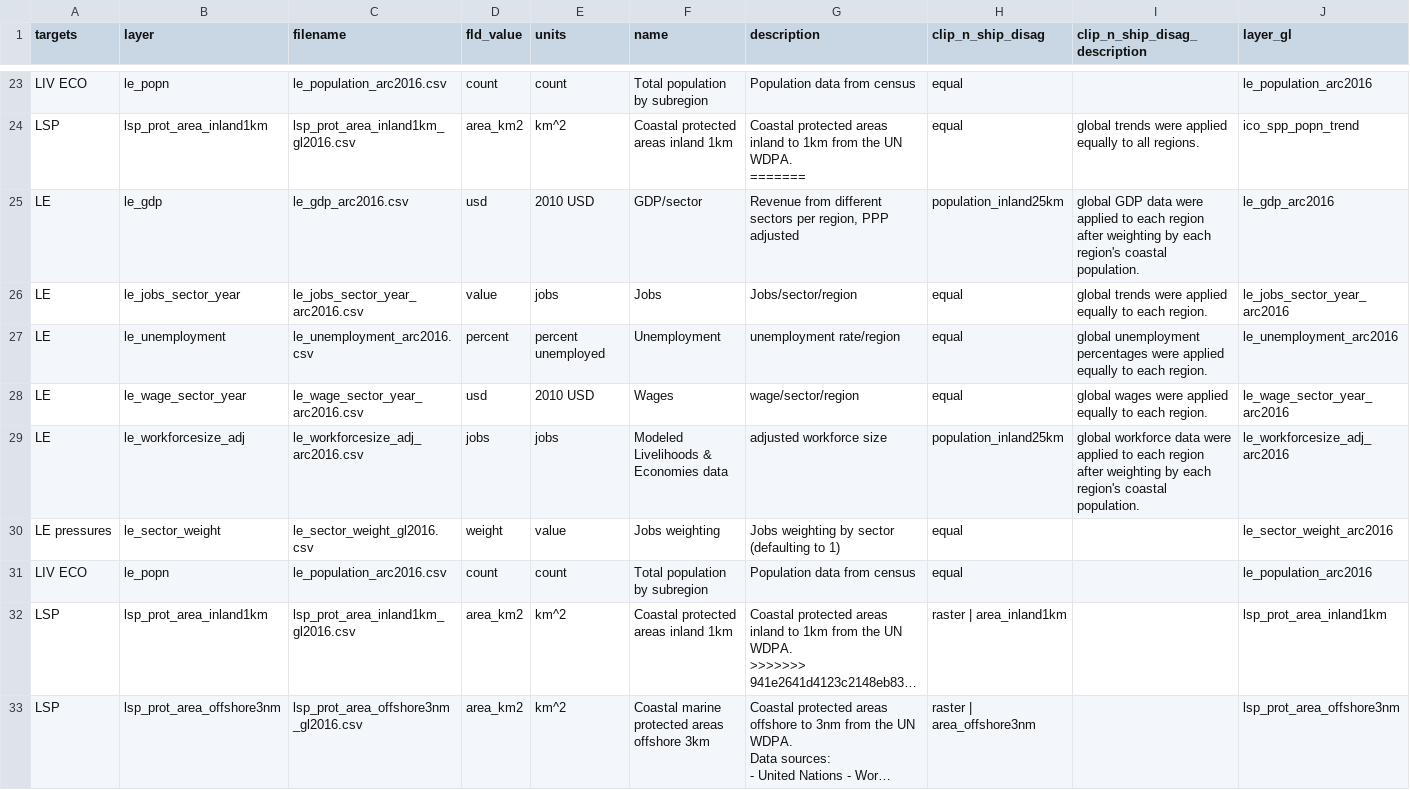
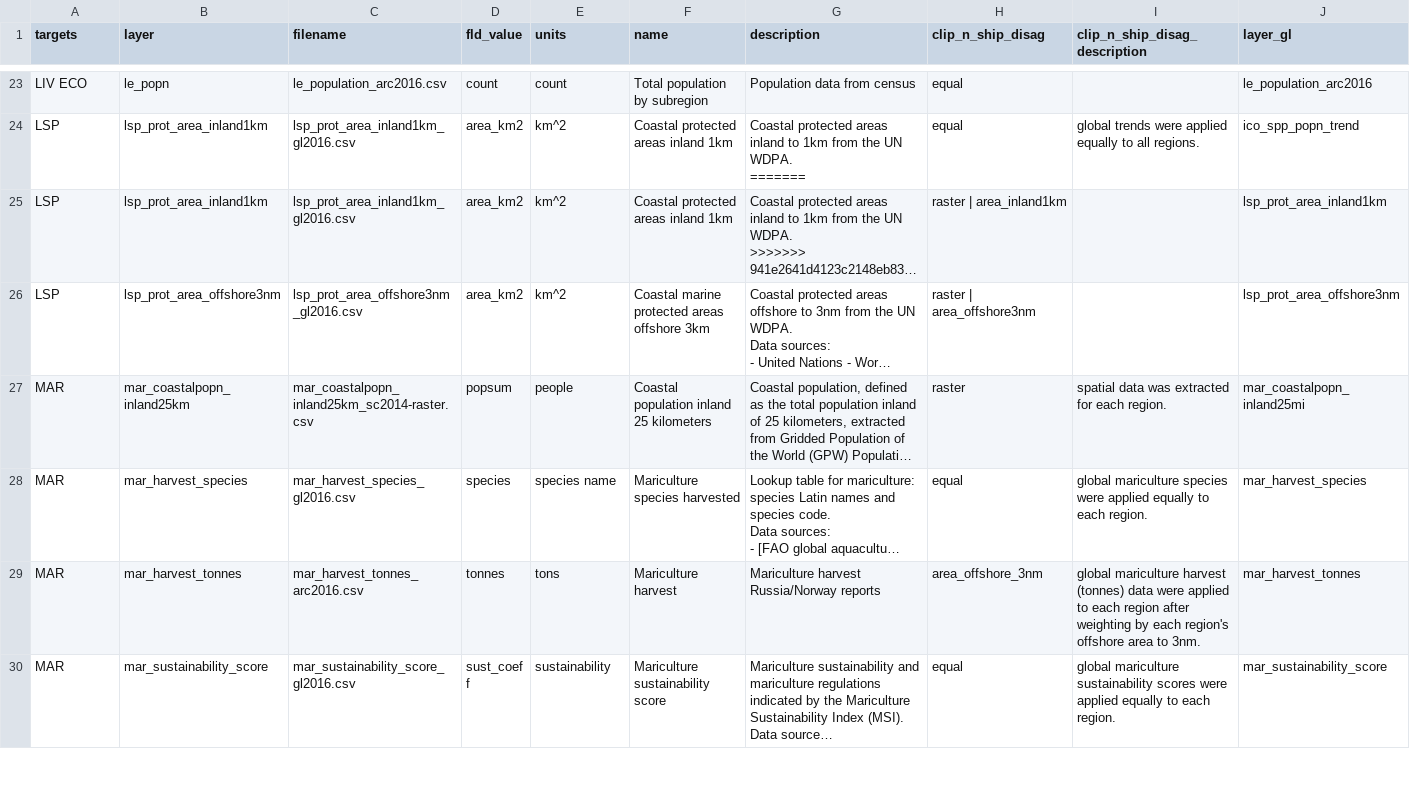
Before and after one commit to katrinleinweber/arc, a CSV file: circle2016/layers.csv, drawn as a sheet; only a part is shown, gaps mark what is left out; the shorter side is filled out with more unchanged rows; long unchanged cells end in …; rows hold the shown columns only; the diff names each change by its address in the sheet, - before the commit and + after, or states it on an @@ line.

Commit message:
fix duplicated rows in layers.csv

```diff
--- a/circle2016/layers.csv
+++ b/circle2016/layers.csv
-row 25: LE | le_gdp | le_gdp_arc2016.csv | usd | 2010 USD | GDP/sector | Revenue from different sectors per region, PPP adjusted | population_inland25km | global GDP data were applied to each region after weighting by each region's coastal population. | le_gdp_arc2016
-row 26: LE | le_jobs_sector_year | le_jobs_sector_year_arc2016.csv | value | jobs | Jobs | Jobs/sector/region | equal | global trends were applied equally to each region. | le_jobs_sector_year_arc2016
-row 27: LE | le_unemployment | le_unemployment_arc2016.csv | percent | percent unemployed | Unemployment | unemployment rate/region | equal | global unemployment percentages were applied equally to each region. | le_unemployment_arc2016
-row 28: LE | le_wage_sector_year | le_wage_sector_year_arc2016.csv | usd | 2010 USD | Wages | wage/sector/region | equal | global wages were applied equally to each region. | le_wage_sector_year_arc2016
-row 29: LE | le_workforcesize_adj | le_workforcesize_adj_arc2016.csv | jobs | jobs | Modeled Livelihoods & Economies data | adjusted workforce size | population_inland25km | global workforce data were applied to each region after weighting by each region's coastal population. | le_workforcesize_adj_arc2016
-row 30: LE pressures | le_sector_weight | le_sector_weight_gl2016.csv | weight | value | Jobs weighting | Jobs weighting by sector (defaulting to 1) | equal |  | le_sector_weight_arc2016
-row 31: LIV ECO | le_popn | le_population_arc2016.csv | count | count | Total population by subregion | Population data from census | equal |  | le_population_arc2016
```
